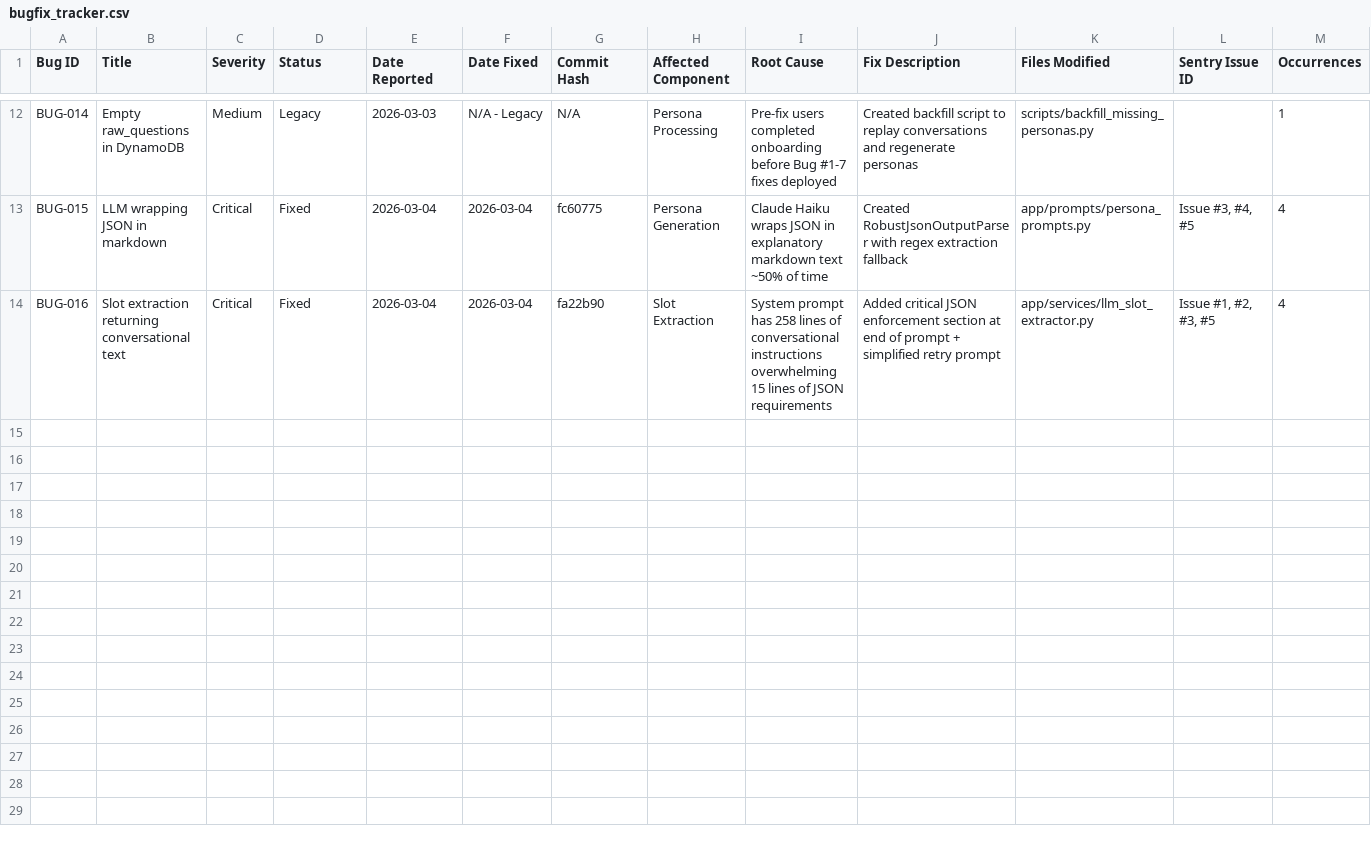
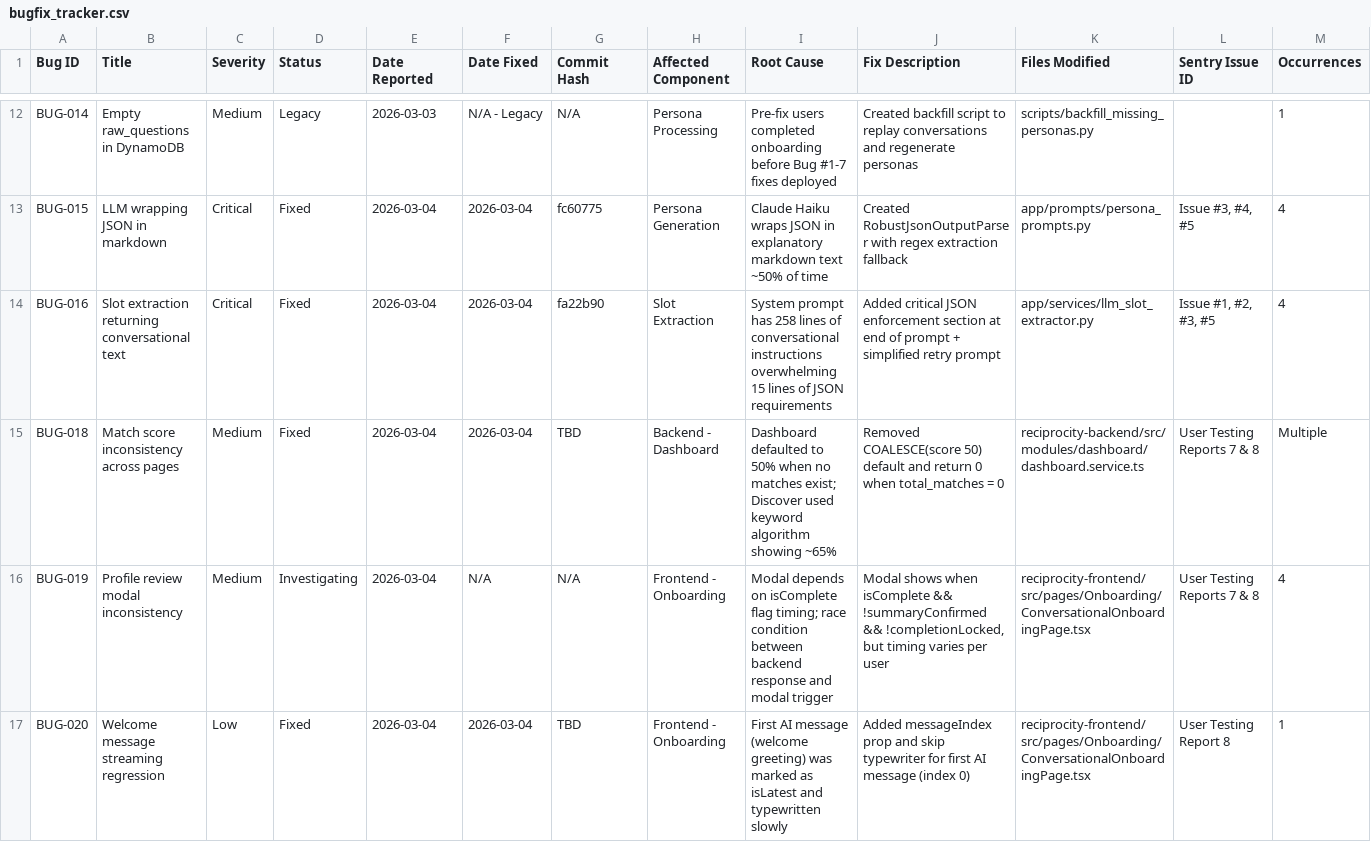
Before and after one commit to temurkhan13/2connectv1-ai, a CSV file: bugfix_tracker.csv, drawn as a sheet; only a part is shown, gaps mark what is left out; rows hold the shown columns only; the diff names each change by its address in the sheet, - before the commit and + after, or states it on an @@ line.

```diff
--- a/bugfix_tracker.csv
+++ b/bugfix_tracker.csv
+row 15: BUG-018 | Match score inconsistency across pages | Medium | Fixed | 2026-03-04 | 2026-03-04 | TBD | Backend - Dashboard | Dashboard defaulted to 50% when no matches exist; Discover used keyword algorithm showing ~65% | Removed COALESCE(score 50) default and return 0 when total_matches = 0 | reciprocity-backend/src/modules/dashboard/dashboard.service.ts | User Testing Reports 7 & 8 | Multiple
+row 16: BUG-019 | Profile review modal inconsistency | Medium | Investigating | 2026-03-04 | N/A | N/A | Frontend - Onboarding | Modal depends on isComplete flag timing; race condition between backend response and modal trigger | Modal shows when isComplete && !summaryConfirmed && !completionLocked, but timing varies per user | reciprocity-frontend/src/pages/Onboarding/ConversationalOnboardingPage.tsx | User Testing Reports 7 & 8 | 4
+row 17: BUG-020 | Welcome message streaming regression | Low | Fixed | 2026-03-04 | 2026-03-04 | TBD | Frontend - Onboarding | First AI message (welcome greeting) was marked as isLatest and typewritten slowly | Added messageIndex prop and skip typewriter for first AI message (index 0) | reciprocity-frontend/src/pages/Onboarding/ConversationalOnboardingPage.tsx | User Testing Report 8 | 1
```
